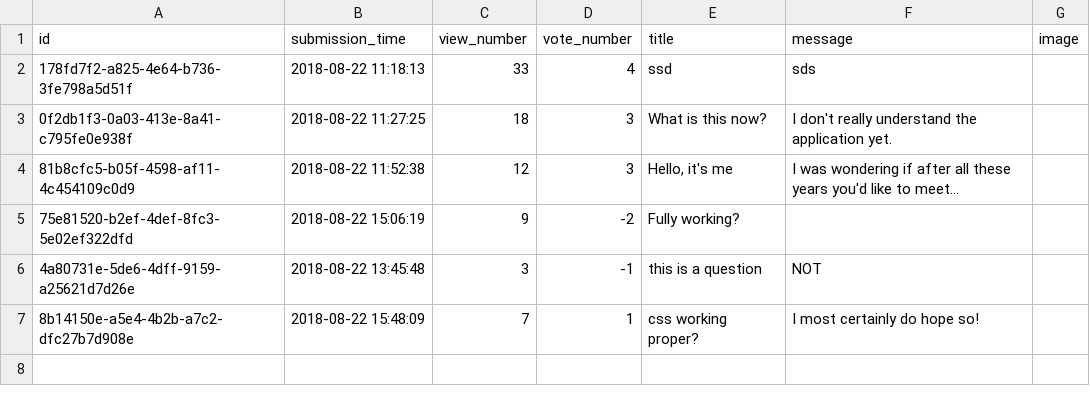
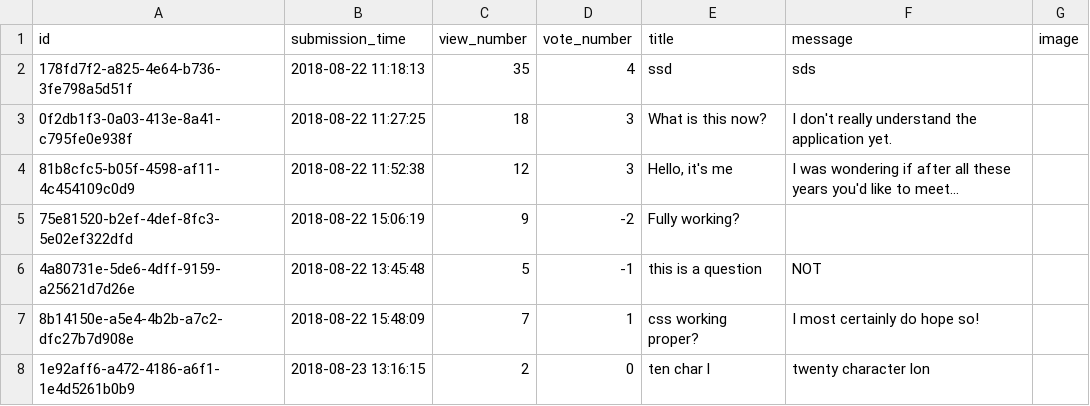
Before and after one commit to CodecoolBPwswp/wswp-ask-mate-iron-brando-art-nouveau, a CSV file: questions.csv, drawn as a sheet.

```diff
--- a/questions.csv
+++ b/questions.csv
@@ -1,3 +1,3 @@
 id,submission_time,view_number,vote_number,title,message,image
-178fd7f2-a825-4e64-b736-3fe798a5d51f,2018-08-22 11:18:13,33,4,ssd,sds,
+178fd7f2-a825-4e64-b736-3fe798a5d51f,2018-08-22 11:18:13,35,4,ssd,sds,
 0f2db1f3-0a03-413e-8a41-c795fe0e938f,2018-08-22 11:27:25,18,3,What is this now?,I don't really understand the application yet.,
@@ -5,3 +5,4 @@ id,submission_time,view_number,vote_number,title,message,image
 75e81520-b2ef-4def-8fc3-5e02ef322dfd,2018-08-22 15:06:19,9,-2,Fully working?,,
-4a80731e-5de6-4dff-9159-a25621d7d26e,2018-08-22 13:45:48,3,-1,this is a question,NOT,
+4a80731e-5de6-4dff-9159-a25621d7d26e,2018-08-22 13:45:48,5,-1,this is a question,NOT,
 8b14150e-a5e4-4b2b-a7c2-dfc27b7d908e,2018-08-22 15:48:09,7,1,css working proper?,I most certainly do hope so!,
+1e92aff6-a472-4186-a6f1-1e4d5261b0b9,2018-08-23 13:16:15,2,0,ten char l,twenty character lon,
```
Also changed, not shown: answers.csv, 1 other file.
